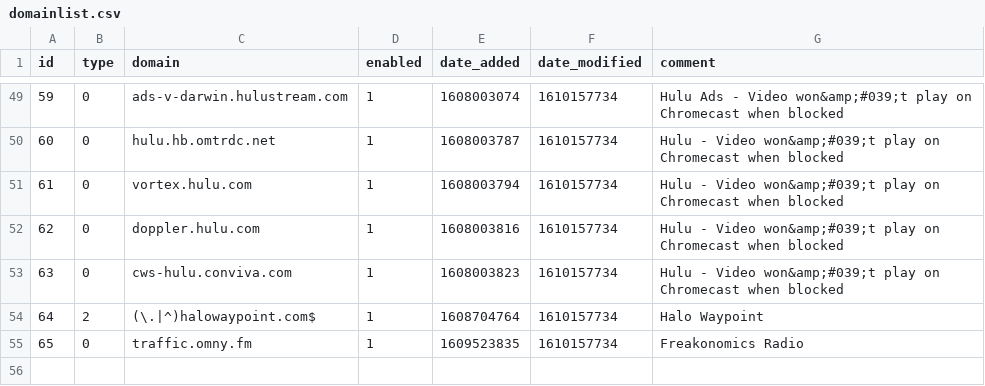
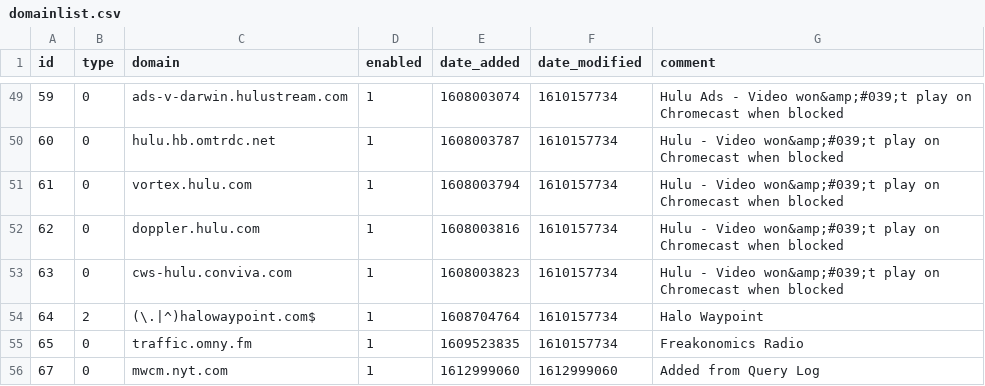
Before and after one commit to alanmatusiewicz/my-pihole-lists, a CSV file: domainlist.csv, drawn as a sheet; only a part is shown, gaps mark what is left out.

Commit message:
Updated February 10, 2021  7:00pm

```diff
--- a/domainlist.csv
+++ b/domainlist.csv
@@ -55 +55,2 @@ id,type,domain,enabled,date_added,date_modified,comment
 65,0,traffic.omny.fm,1,1609523835,1610157734,"Freakonomics Radio"
+67,0,mwcm.nyt.com,1,1612999060,1612999060,"Added from Query Log"
```
